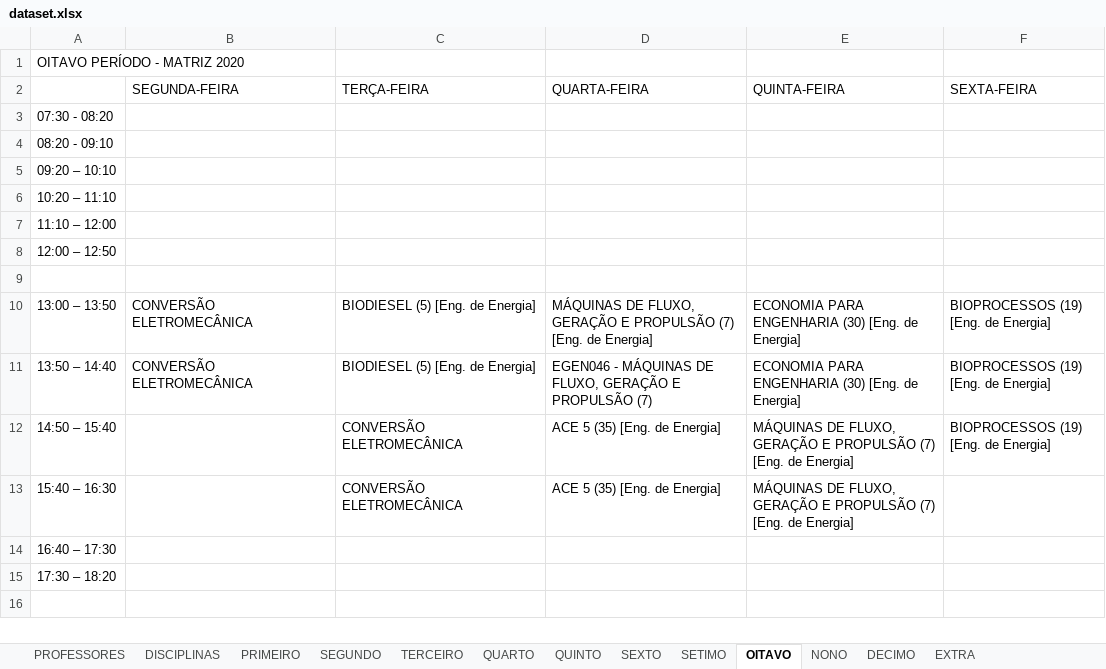
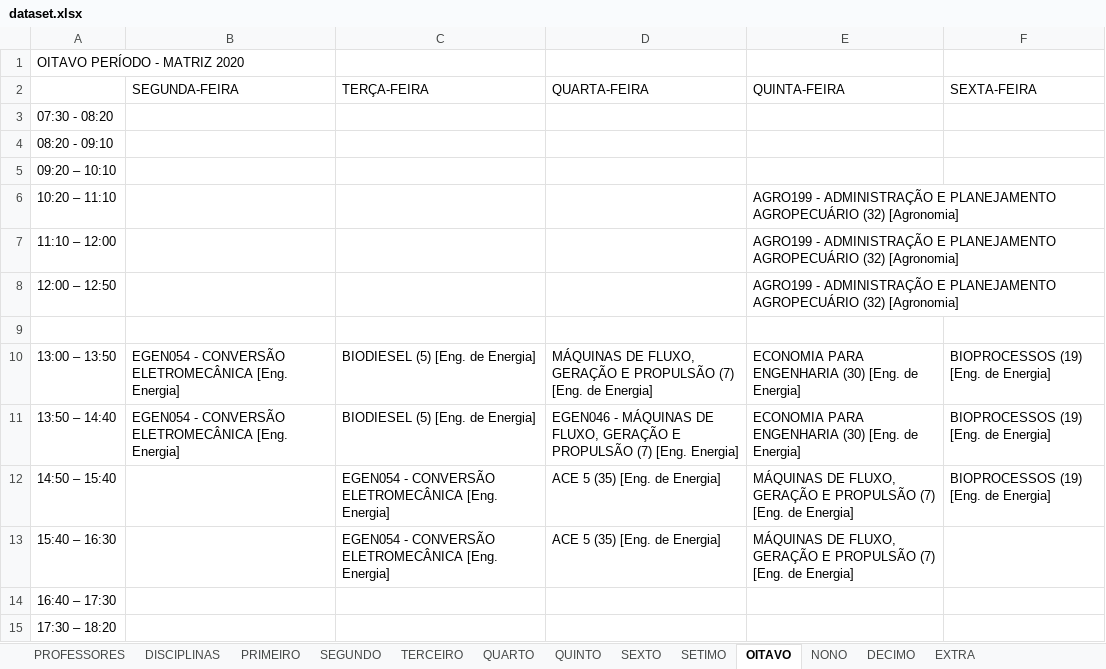
Before and after one commit to igorcavalcantetorres/GESTAO_OFERTA_ACADEMICA, an Excel workbook: dataset.xlsx, sheet OITAVO, drawn as a sheet; values as stored, in another font and other column widths than the file's, no borders; the diff names each change by its address in the sheet, - before the commit and + after, or states it on an @@ line.

```diff
--- a/dataset.xlsx (sheet OITAVO)
+++ b/dataset.xlsx (sheet OITAVO)
-E6:E8 (QUINTA-FEIRA): (empty)
+E6:E8 (QUINTA-FEIRA): AGRO199 - ADMINISTRAÇÃO E PLANEJAMENTO AGROPECUÁRIO (32) [Agronomia]
-B10:B11 (SEGUNDA-FEIRA): CONVERSÃO ELETROMECÂNICA
+B10:B11 (SEGUNDA-FEIRA): EGEN054 - CONVERSÃO ELETROMECÂNICA [Eng. Energia]
-D11 (QUARTA-FEIRA): …PROPULSÃO (7)
+D11 (QUARTA-FEIRA): …PROPULSÃO (7) [Eng. Energia]
-C12:C13 (TERÇA-FEIRA): CONVERSÃO ELETROMECÂNICA
+C12:C13 (TERÇA-FEIRA): EGEN054 - CONVERSÃO ELETROMECÂNICA [Eng. Energia]
```
Also changed, not shown: sheet DISCIPLINAS, sheet QUINTO, sheet SEGUNDO, sheet SETIMO, sheet DECIMO, sheet PRIMEIRO, 3 more sheets.
